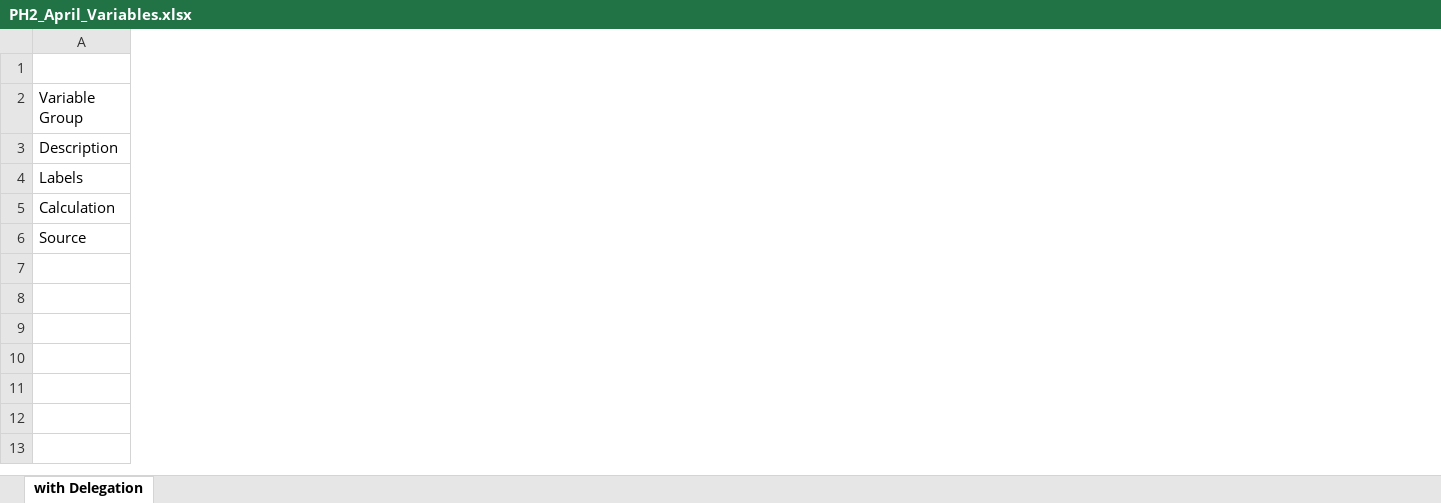
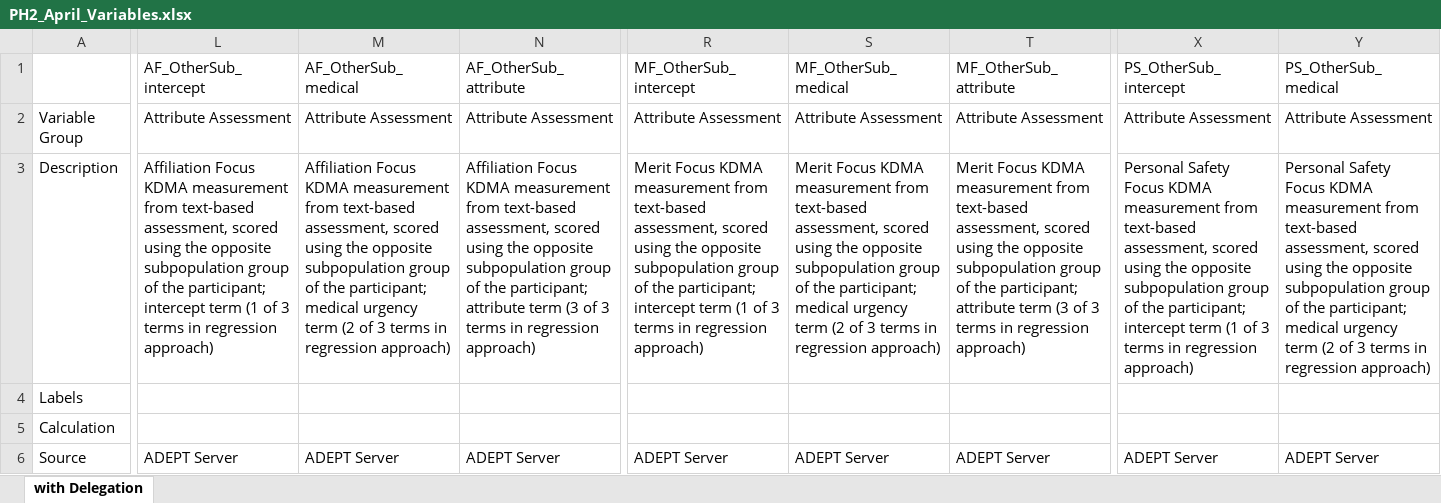
Before and after one commit to NextCenturyCorporation/itm-evaluation-dashboard, an Excel workbook: dashboard-ui/src/components/AggregateResults/Variable Definitions/PH2_April_Variables.xlsx, sheet with Delegation, drawn as a sheet; only a part is shown, gaps mark what is left out; values as stored, in another font and other column widths than the file's, no borders; the diff covers the shown part only; the diff names each change by its address in the sheet, - before the commit and + after, or states it on an @@ line.

Commit message:
var defs

```diff
--- a/dashboard-ui/src/components/AggregateResults/Variable Definitions/PH2_April_Variables.xlsx (sheet with Delegation)
+++ b/dashboard-ui/src/components/AggregateResults/Variable Definitions/PH2_April_Variables.xlsx (sheet with Delegation)
+column L (AF_OtherSub_intercept), rows 2-6: Attribute Assessment | Affiliation Focus KDMA measurement from text-based assessment, scored using the opposite subpopulation group of the participant; intercept term (1 of 3 terms in regression approach) |  |  | ADEPT Server
+column M (AF_OtherSub_medical), rows 2-6: Attribute Assessment | Affiliation Focus KDMA measurement from text-based assessment, scored using the opposite subpopulation group of the participant; medical urgency term (2 of 3 terms in regression approach) |  |  | ADEPT Server
+column N (AF_OtherSub_attribute), rows 2-6: Attribute Assessment | Affiliation Focus KDMA measurement from text-based assessment, scored using the opposite subpopulation group of the participant; attribute term (3 of 3 terms in regression approach) |  |  | ADEPT Server
+column R (MF_OtherSub_intercept), rows 2-6: Attribute Assessment | Merit Focus KDMA measurement from text-based assessment, scored using the opposite subpopulation group of the participant; intercept term (1 of 3 terms in regression approach) |  |  | ADEPT Server
+column S (MF_OtherSub_medical), rows 2-6: Attribute Assessment | Merit Focus KDMA measurement from text-based assessment, scored using the opposite subpopulation group of the participant; medical urgency term (2 of 3 terms in regression approach) |  |  | ADEPT Server
+column T (MF_OtherSub_attribute), rows 2-6: Attribute Assessment | Merit Focus KDMA measurement from text-based assessment, scored using the opposite subpopulation group of the participant; attribute term (3 of 3 terms in regression approach) |  |  | ADEPT Server
+column X (PS_OtherSub_intercept), rows 2-6: Attribute Assessment | Personal Safety Focus KDMA measurement from text-based assessment, scored using the opposite subpopulation group of the participant; intercept term (1 of 3 terms in regression approach) |  |  | ADEPT Server
+column Y (PS_OtherSub_medical), rows 2-6: Attribute Assessment | Personal Safety Focus KDMA measurement from text-based assessment, scored using the opposite subpopulation group of the participant; medical urgency term (2 of 3 terms in regression approach) |  |  | ADEPT Server
```
Also changed, not shown: 4 added columns elsewhere in this sheet.
